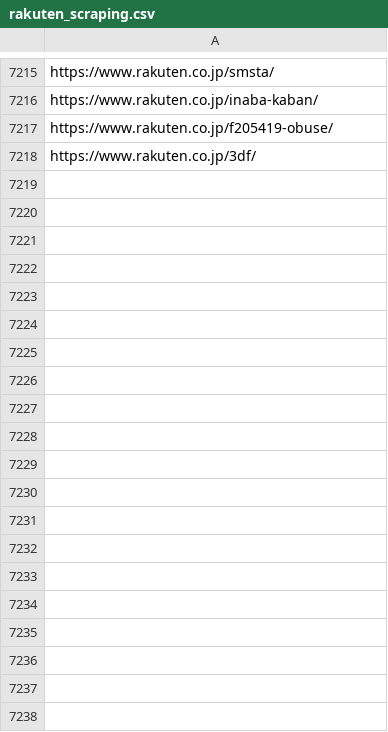
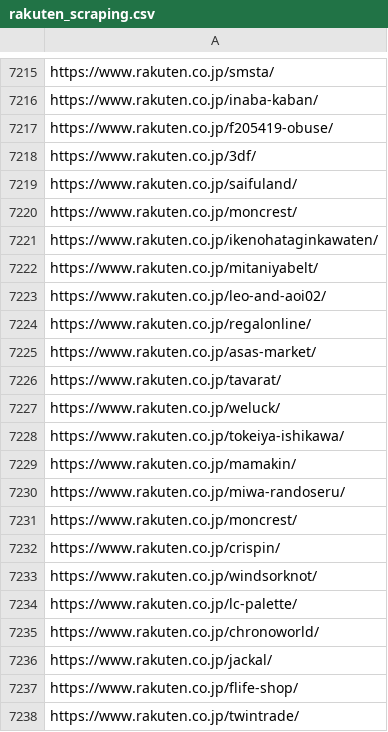
Before and after one commit to toaruman/PROLE, a CSV file: rakuten_scraping.csv, drawn as a sheet; only a part is shown, gaps mark what is left out; the diff covers the shown part only; the diff names each change by its address in the sheet, - before the commit and + after, or states it on an @@ line.

```diff
--- a/rakuten_scraping.csv
+++ b/rakuten_scraping.csv
+row 7219: https://www.rakuten.co.jp/saifuland/
+row 7220: https://www.rakuten.co.jp/moncrest/
+row 7221: https://www.rakuten.co.jp/ikenohataginkawaten/
+row 7222: https://www.rakuten.co.jp/mitaniyabelt/
+row 7223: https://www.rakuten.co.jp/leo-and-aoi02/
+row 7224: https://www.rakuten.co.jp/regalonline/
+row 7225: https://www.rakuten.co.jp/asas-market/
+row 7226: https://www.rakuten.co.jp/tavarat/
+row 7227: https://www.rakuten.co.jp/weluck/
+row 7228: https://www.rakuten.co.jp/tokeiya-ishikawa/
+row 7229: https://www.rakuten.co.jp/mamakin/
+row 7230: https://www.rakuten.co.jp/miwa-randoseru/
+row 7231: https://www.rakuten.co.jp/moncrest/
+row 7232: https://www.rakuten.co.jp/crispin/
+row 7233: https://www.rakuten.co.jp/windsorknot/
+row 7234: https://www.rakuten.co.jp/lc-palette/
+row 7235: https://www.rakuten.co.jp/chronoworld/
+row 7236: https://www.rakuten.co.jp/jackal/
+row 7237: https://www.rakuten.co.jp/flife-shop/
+row 7238: https://www.rakuten.co.jp/twintrade/
```
Also changed, not shown: 106 added rows elsewhere in this file, 9 other files.
